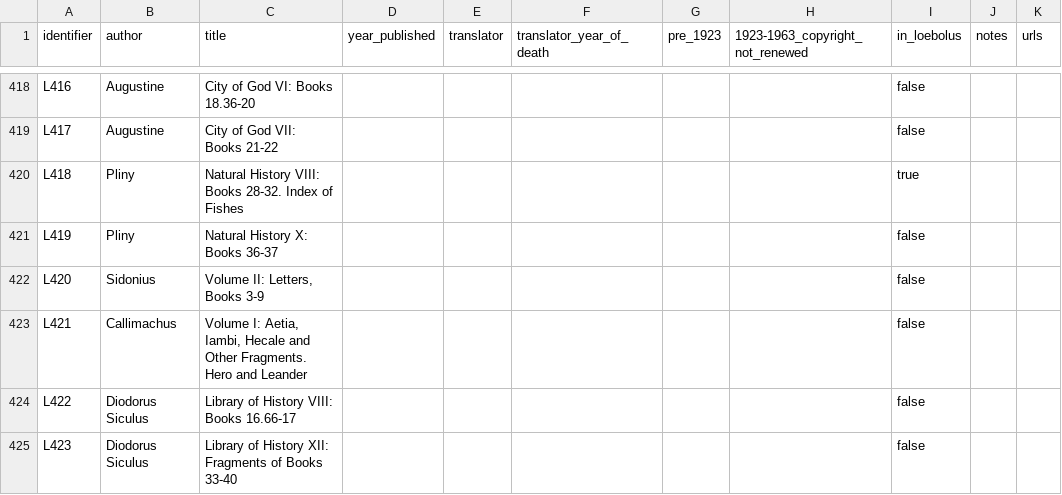
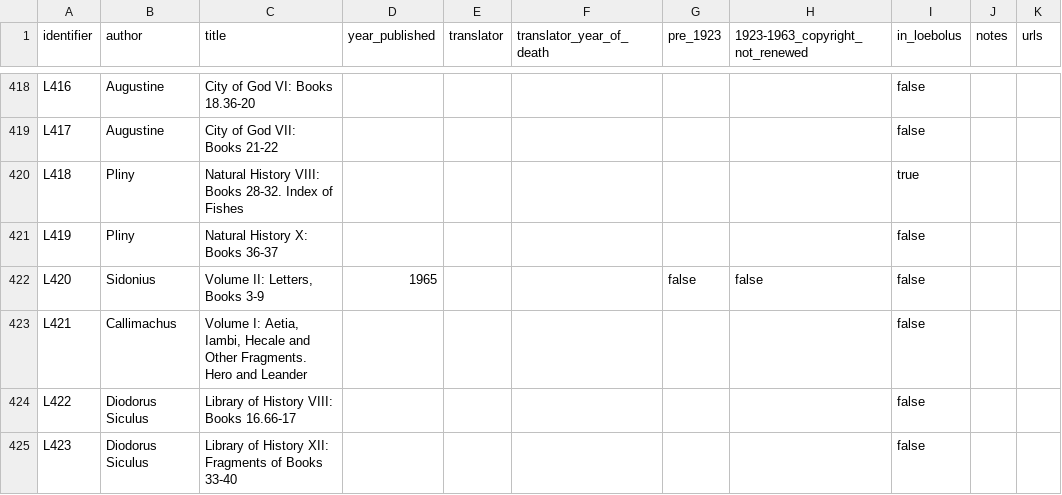
Before and after one commit to ryanfb/loeb-copyright, a CSV file: loeb-copyright.csv, drawn as a sheet; only a part is shown, gaps mark what is left out.

Commit message:
Add year for L420

```diff
--- a/loeb-copyright.csv
+++ b/loeb-copyright.csv
@@ -421,3 +421,3 @@ L418,Pliny,"Natural History VIII: Books 28-32. Index of Fishes",,,,,,true,,
 L419,Pliny,"Natural History X: Books 36-37",,,,,,false,,
-L420,Sidonius,"Volume II: Letters, Books 3-9",,,,,,false,,
+L420,Sidonius,"Volume II: Letters, Books 3-9",1965,,,false,false,false,,
 L421,Callimachus,"Volume I: Aetia, Iambi, Hecale and Other Fragments. Hero and Leander",,,,,,false,,
```
